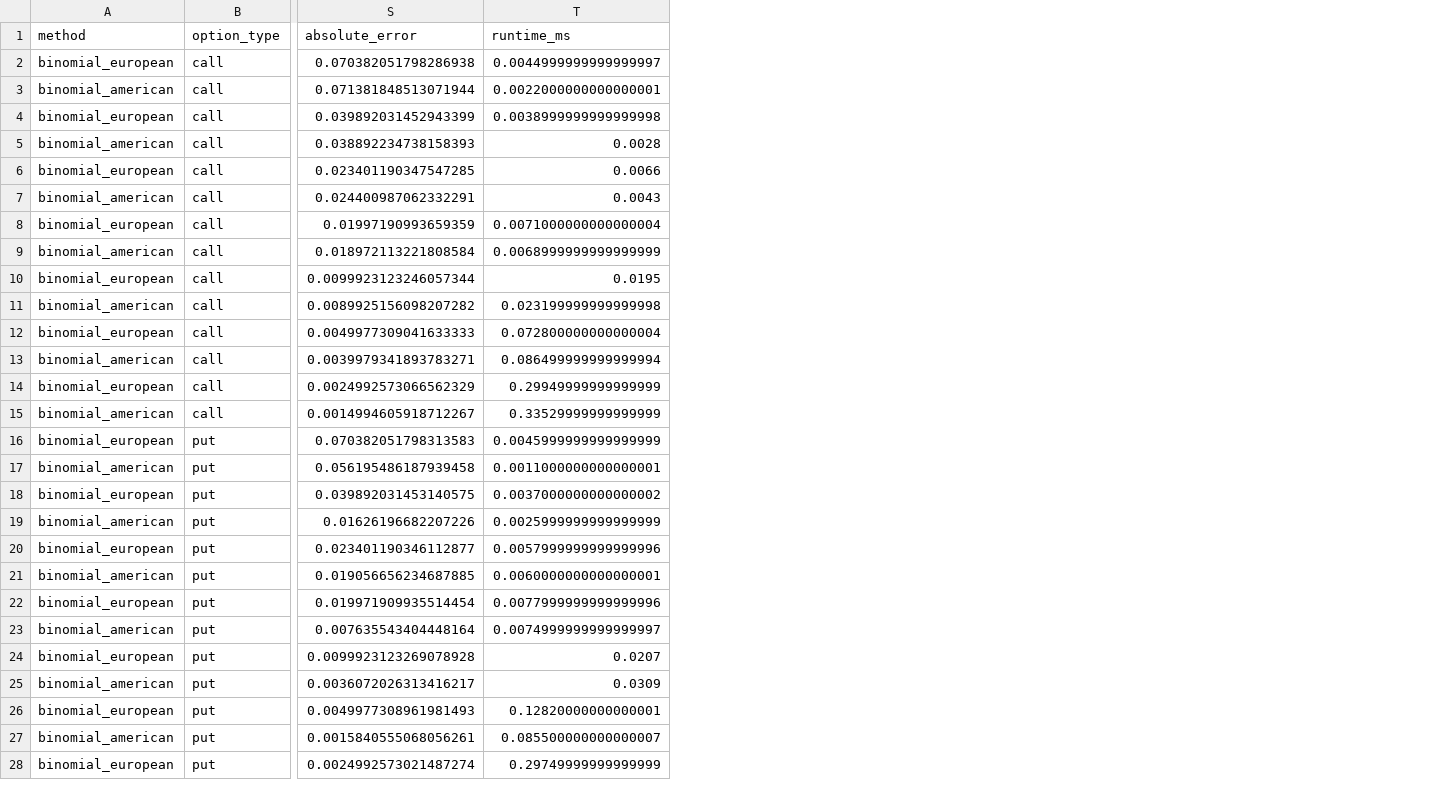
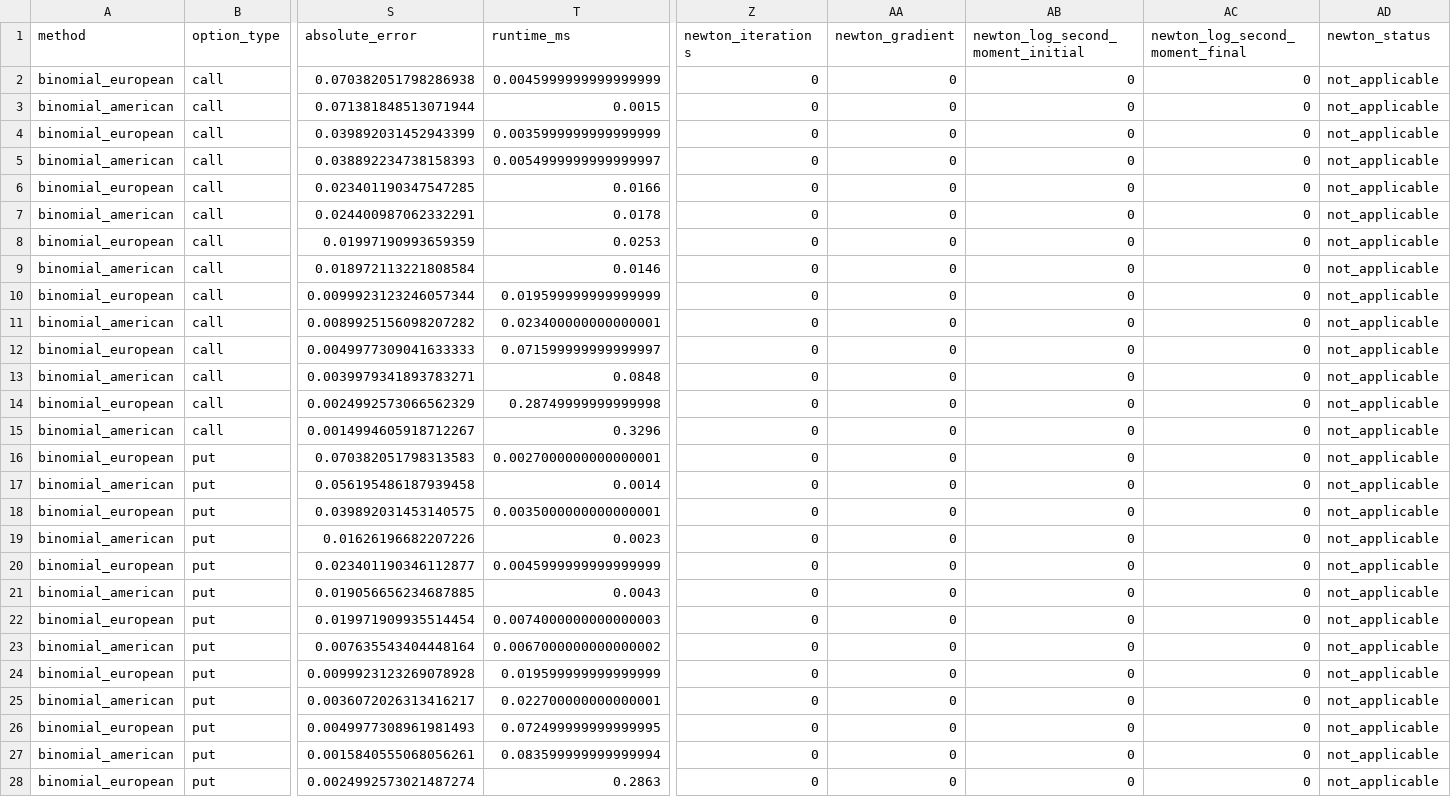
Before and after one commit to miracl-3/Numerical-Methods-in-Option-Pricing, a CSV file: data/experiments/tree_convergence.csv, drawn as a sheet; only a part is shown, gaps mark what is left out; the diff covers the shown part only; the diff names each change by its address in the sheet, - before the commit and + after, or states it on an @@ line.

```diff
--- a/data/experiments/tree_convergence.csv
+++ b/data/experiments/tree_convergence.csv
+column Z (newton_iterations), rows 2-28: all 0
+column AA (newton_gradient), rows 2-28: all 0
+column AB (newton_log_second_moment_initial), rows 2-28: all 0
+column AC (newton_log_second_moment_final), rows 2-28: all 0
+column AD (newton_status), rows 2-28: all not_applicable
-T2 (runtime_ms): 0.0044999999999999997
+T2 (runtime_ms): 0.0045999999999999999
-T3 (runtime_ms): 0.0022000000000000001
+T3 (runtime_ms): 0.0015
-T4 (runtime_ms): 0.0038999999999999998
+T4 (runtime_ms): 0.0035999999999999999
-T5 (runtime_ms): 0.0028
+T5 (runtime_ms): 0.0054999999999999997
-T6 (runtime_ms): 0.0066
+T6 (runtime_ms): 0.0166
-T7 (runtime_ms): 0.0043
+T7 (runtime_ms): 0.0178
-T8 (runtime_ms): 0.0071000000000000004
+T8 (runtime_ms): 0.0253
-T9 (runtime_ms): 0.0068999999999999999
+T9 (runtime_ms): 0.0146
-T10 (runtime_ms): 0.0195
+T10 (runtime_ms): 0.019599999999999999
-T11 (runtime_ms): 0.023199999999999998
+T11 (runtime_ms): 0.023400000000000001
-T12 (runtime_ms): 0.072800000000000004
+T12 (runtime_ms): 0.071599999999999997
-T13 (runtime_ms): 0.086499999999999994
+T13 (runtime_ms): 0.0848
-T14 (runtime_ms): 0.29949999999999999
+T14 (runtime_ms): 0.28749999999999998
-T15 (runtime_ms): 0.33529999999999999
+T15 (runtime_ms): 0.3296
-T16 (runtime_ms): 0.0045999999999999999
+T16 (runtime_ms): 0.0027000000000000001
-T17 (runtime_ms): 0.0011000000000000001
+T17 (runtime_ms): 0.0014
-T18 (runtime_ms): 0.0037000000000000002
+T18 (runtime_ms): 0.0035000000000000001
-T19 (runtime_ms): 0.0025999999999999999
+T19 (runtime_ms): 0.0023
-T20 (runtime_ms): 0.0057999999999999996
+T20 (runtime_ms): 0.0045999999999999999
-T21 (runtime_ms): 0.0060000000000000001
+T21 (runtime_ms): 0.0043
-T22 (runtime_ms): 0.0077999999999999996
+T22 (runtime_ms): 0.0074000000000000003
-T23 (runtime_ms): 0.0074999999999999997
+T23 (runtime_ms): 0.0067000000000000002
-T24 (runtime_ms): 0.0207
+T24 (runtime_ms): 0.019599999999999999
-T25 (runtime_ms): 0.0309
+T25 (runtime_ms): 0.022700000000000001
-T26 (runtime_ms): 0.12820000000000001
+T26 (runtime_ms): 0.072499999999999995
-T27 (runtime_ms): 0.085500000000000007
+T27 (runtime_ms): 0.083599999999999994
-T28 (runtime_ms): 0.29749999999999999
+T28 (runtime_ms): 0.2863
```
Also changed, not shown: 1 edited cell elsewhere in this file, data/experiments/american_convergence.csv, data/experiments/exercise_grid.csv, 24 other files.
